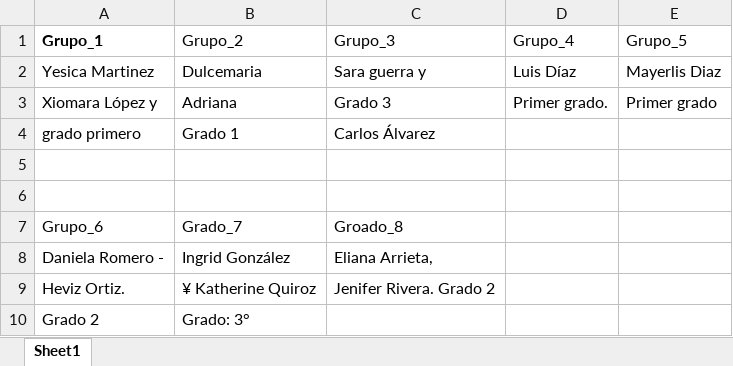
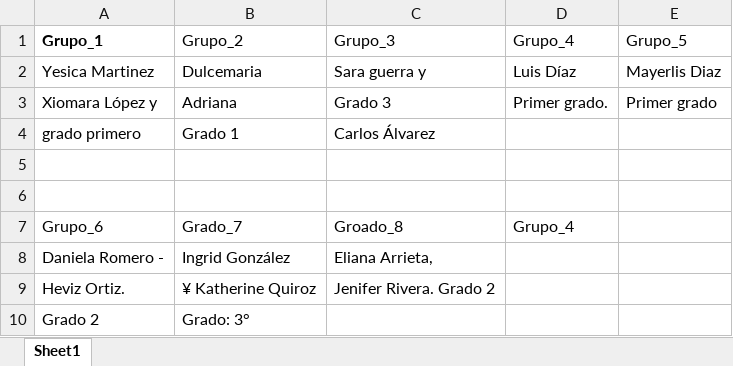
Before and after one commit to marco-canas/practica_v_dllo_pto_math_infancia, an Excel workbook: clases_2025_1/documentos_actas/parejas_practica_v.xlsx, sheet Sheet1, drawn as a sheet; values as stored, in another font and other column widths than the file's, no borders; the diff names each change by its address in the sheet, - before the commit and + after, or states it on an @@ line.

```diff
--- a/clases_2025_1/documentos_actas/parejas_practica_v.xlsx (sheet Sheet1)
+++ b/clases_2025_1/documentos_actas/parejas_practica_v.xlsx (sheet Sheet1)
-D7: (empty)
+D7: Grupo_4
```
Also changed, not shown: 6 other files.
